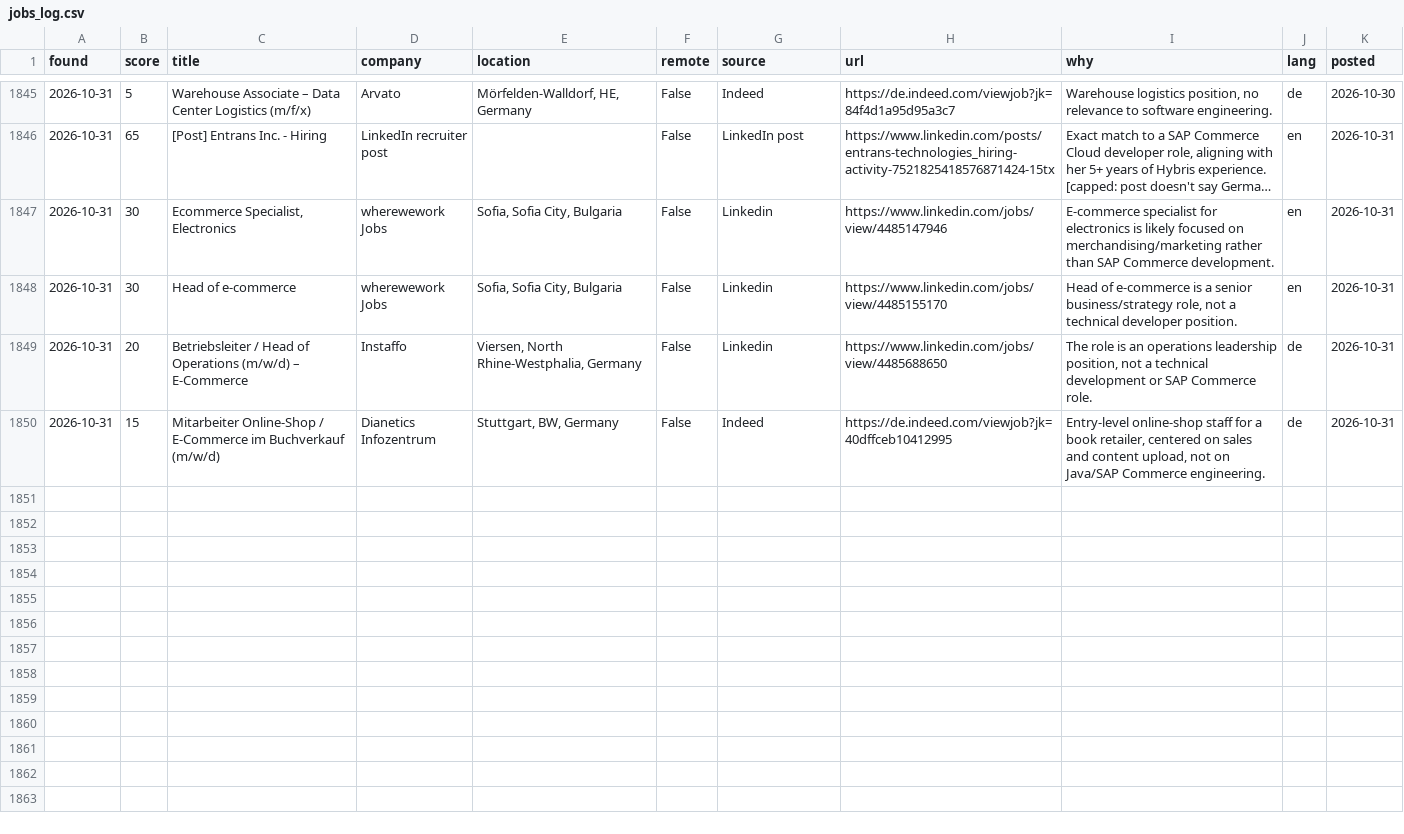
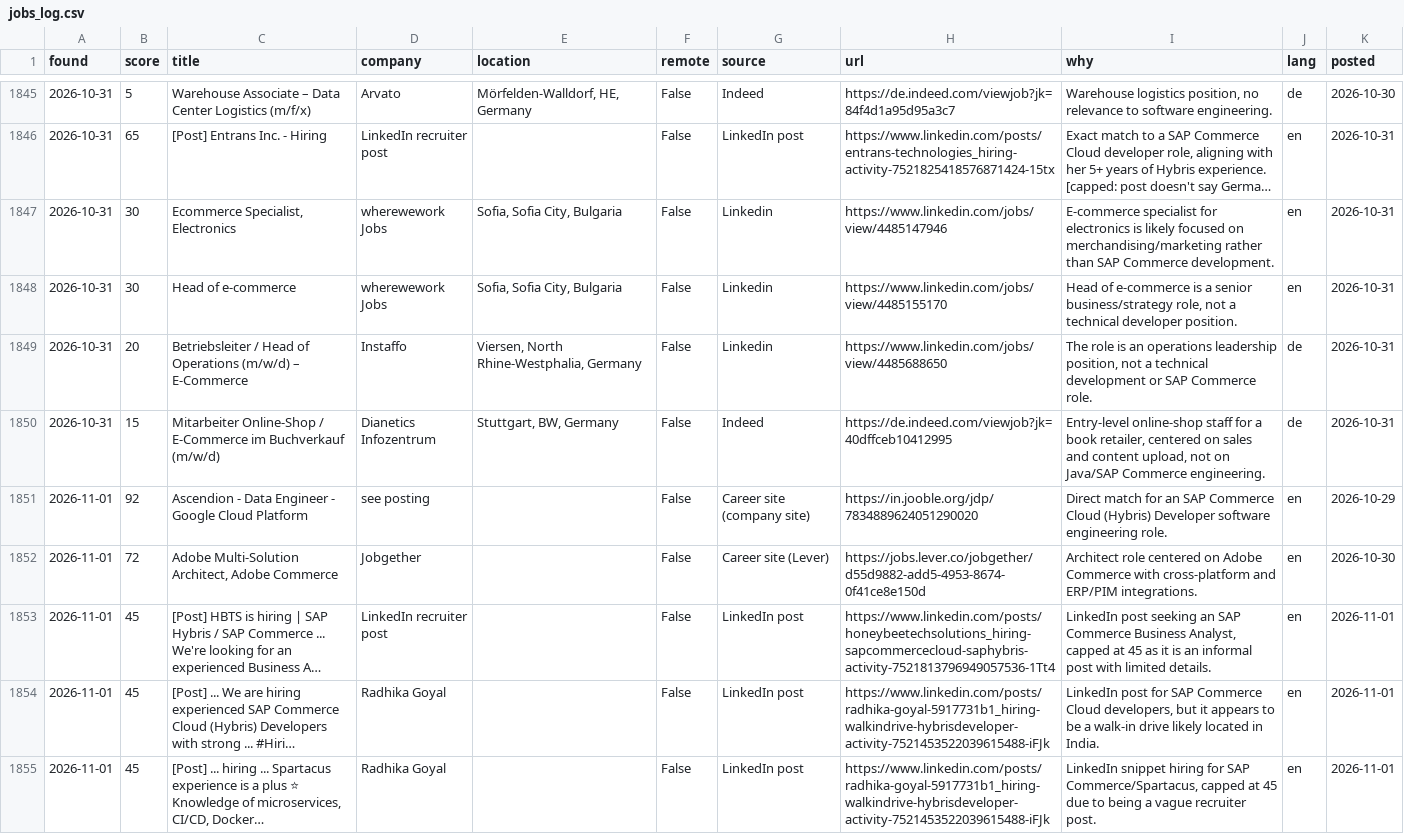
Before and after one commit to aniketbabar97-commits/kranti-job-hunter, a CSV file: data/jobs_log.csv, drawn as a sheet; only a part is shown, gaps mark what is left out; long unchanged cells end in …; the diff covers the shown part only.

```diff
--- a/data/jobs_log.csv
+++ b/data/jobs_log.csv
@@ -1850 +1850,6 @@ found,score,title,company,location,remote,source,url,why,lang,posted
 2026-10-31,15,Mitarbeiter Online-Shop / E-Commerce im Buchverkauf (m/w/d),Dianetics Infozentrum,"Stuttgart, BW, Germany",False,Indeed,https://de.indeed.com/viewjob?jk=40dffceb10412995,"Entry‑level online‑shop staff for a book retailer, centered on sales and content upload, not on Java/SAP Commerce engineering.",de,2026-10-31
+2026-11-01,92,Ascendion - Data Engineer - Google Cloud Platform,see posting,,False,Career site (company site),https://in.jooble.org/jdp/7834889624051290020,Direct match for an SAP Commerce Cloud (Hybris) Developer software engineering role.,en,2026-10-29
+2026-11-01,72,"Adobe Multi-Solution Architect, Adobe Commerce",Jobgether,,False,Career site (Lever),https://jobs.lever.co/jobgether/d55d9882-add5-4953-8674-0f41ce8e150d,Architect role centered on Adobe Commerce with cross-platform and ERP/PIM integrations.,en,2026-10-30
+2026-11-01,45,[Post] HBTS is hiring | SAP Hybris / SAP Commerce ... We're looking for an experienced Business A…,LinkedIn recruiter post,,False,LinkedIn post,https://www.linkedin.com/posts/honeybeetechsolutions_hiring-sapcommercecloud-saphybris-activity-7521813796949057536-1Tt4,"LinkedIn post seeking an SAP Commerce Business Analyst, capped at 45 as it is an informal post with limited details.",en,2026-11-01
+2026-11-01,45,[Post] ... We are hiring experienced SAP Commerce Cloud (Hybris) Developers with strong ... #Hiri…,Radhika Goyal,,False,LinkedIn post,https://www.linkedin.com/posts/radhika-goyal-5917731b1_hiring-walkindrive-hybrisdeveloper-activity-7521453522039615488-iFJk,"LinkedIn post for SAP Commerce Cloud developers, but it appears to be a walk-in drive likely located in India.",en,2026-11-01
+2026-11-01,45,"[Post] ... hiring ... Spartacus experience is a plus ⭐ Knowledge of microservices, CI/CD, Docker…",Radhika Goyal,,False,LinkedIn post,https://www.linkedin.com/posts/radhika-goyal-5917731b1_hiring-walkindrive-hybrisdeveloper-activity-7521453522039615488-iFJk,"LinkedIn snippet hiring for SAP Commerce/Spartacus, capped at 45 due to being a vague recruiter post.",en,2026-11-01
```
Also changed, not shown: 12 added rows elsewhere in this file, 8 other files.
